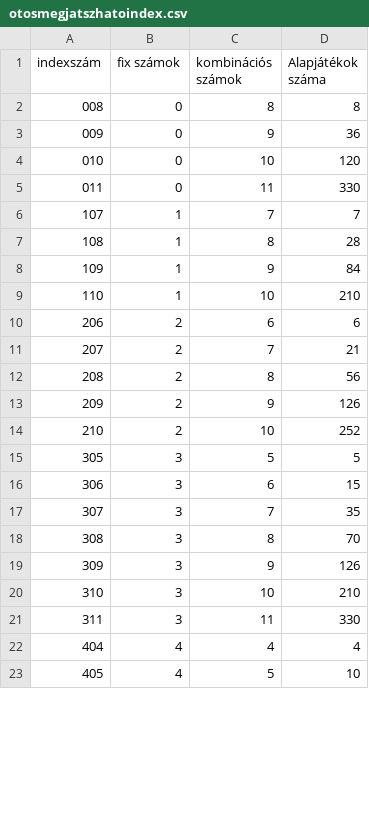
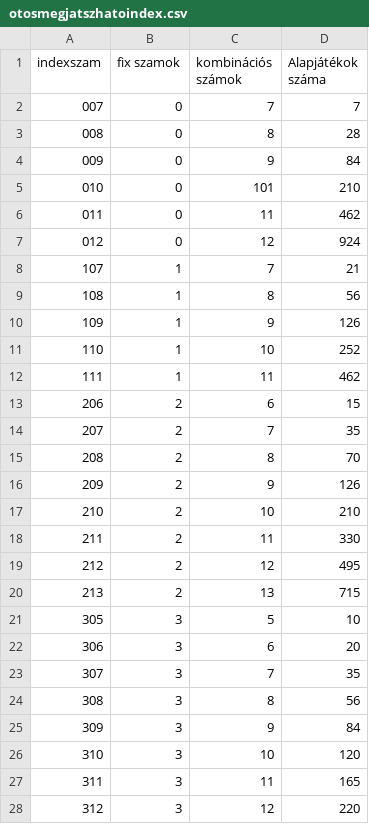
Before and after one commit to imolnar66/Szerencsefaktor, a CSV file: SzerencseFaktor/Szerencsefaktor/Szerencsefaktor/bin/Debug/Adatallomanyok/otosmegjatszhatoindex.csv, drawn as a sheet; only a part is shown; the shorter side is filled out with more unchanged rows; removed rows and columns are numbered as before the commit, all else as after; the diff covers the shown part only; the diff names each change by its address in the sheet, - before the commit and + after, or states it on an @@ line.

```diff
--- a/SzerencseFaktor/Szerencsefaktor/Szerencsefaktor/bin/Debug/Adatallomanyok/otosmegjatszhatoindex.csv
+++ b/SzerencseFaktor/Szerencsefaktor/Szerencsefaktor/bin/Debug/Adatallomanyok/otosmegjatszhatoindex.csv
-A1: indexszám
+A1: indexszam
-B1: fix számok
+B1: fix szamok
+row 2: 007 | 0 | 7 | 7
-D3 (Alapjátékok száma): 8
+D3 (Alapjátékok száma): 28
-D4 (Alapjátékok száma): 36
+D4 (Alapjátékok száma): 84
-C5 (kombinációs számok): 10
+C5 (kombinációs számok): 101
-D5 (Alapjátékok száma): 120
+D5 (Alapjátékok száma): 210
-D6 (Alapjátékok száma): 330
+D6 (Alapjátékok száma): 462
+row 7: 012 | 0 | 12 | 924
-D8 (Alapjátékok száma): 7
+D8 (Alapjátékok száma): 21
-D9 (Alapjátékok száma): 28
+D9 (Alapjátékok száma): 56
-D10 (Alapjátékok száma): 84
+D10 (Alapjátékok száma): 126
-D11 (Alapjátékok száma): 210
+D11 (Alapjátékok száma): 252
+row 12: 111 | 1 | 11 | 462
-D13 (Alapjátékok száma): 6
+D13 (Alapjátékok száma): 15
-D14 (Alapjátékok száma): 21
+D14 (Alapjátékok száma): 35
-D15 (Alapjátékok száma): 56
+D15 (Alapjátékok száma): 70
-D17 (Alapjátékok száma): 252
+D17 (Alapjátékok száma): 210
+row 18: 211 | 2 | 11 | 330
+row 19: 212 | 2 | 12 | 495
+row 20: 213 | 2 | 13 | 715
-D21 (Alapjátékok száma): 5
+D21 (Alapjátékok száma): 10
-D22 (Alapjátékok száma): 15
+D22 (Alapjátékok száma): 20
-D24 (Alapjátékok száma): 70
+D24 (Alapjátékok száma): 56
-D25 (Alapjátékok száma): 126
+D25 (Alapjátékok száma): 84
-D26 (Alapjátékok száma): 210
+D26 (Alapjátékok száma): 120
-D27 (Alapjátékok száma): 330
+D27 (Alapjátékok száma): 165
-row 22: 404 | 4 | 4 | 4
+row 28: 312 | 3 | 12 | 220
```
Also changed, not shown: 7 added rows, 25 removed rows and 17 edited cells elsewhere in this file, SzerencseFaktor/Szerencsefaktor/Szerencsefaktor/bin/Debug/Adatallomanyok/otostalalatiindex.csv, 40 other files.
